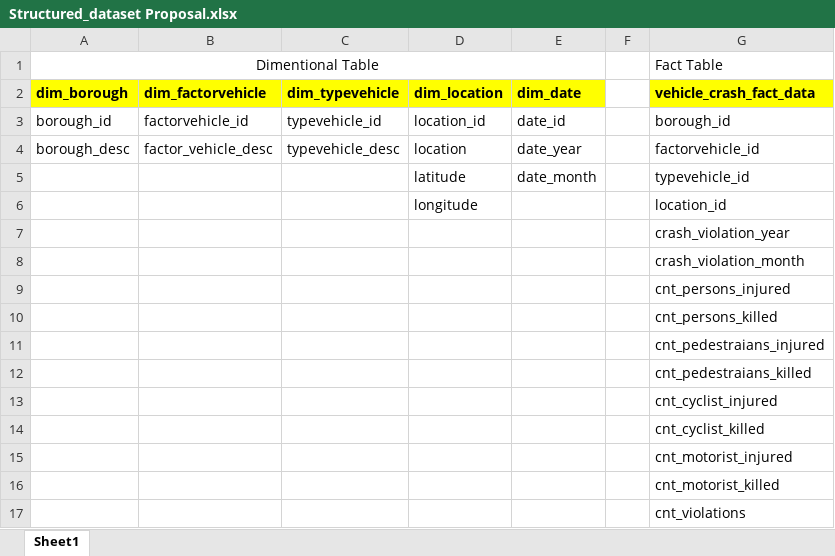
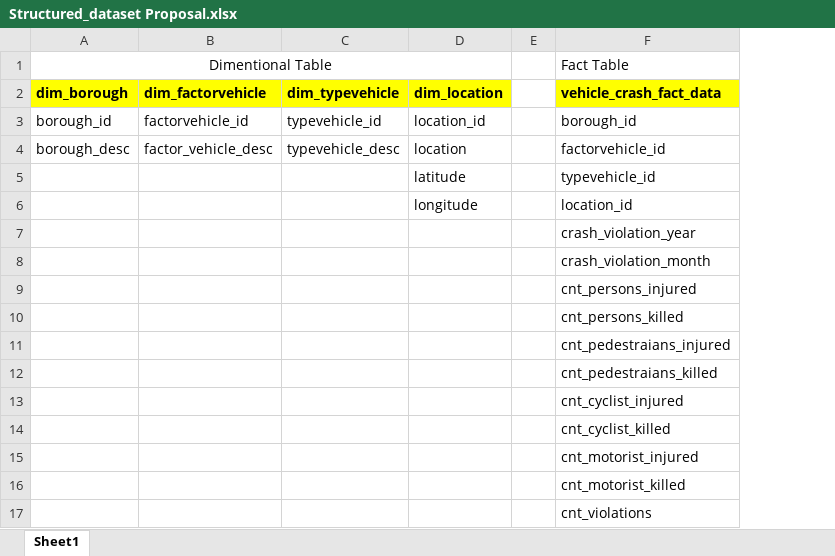
Before and after one commit to Jatin6004/Data-Warehousing, an Excel workbook: Documents/Structured_dataset Proposal.xlsx, sheet Sheet1, drawn as a sheet; values as stored, in another font and other column widths than the file's, no borders; the diff names each change by its address in the sheet, - before the commit and + after, or states it on an @@ line.

```diff
--- a/Documents/Structured_dataset Proposal.xlsx (sheet Sheet1)
+++ b/Documents/Structured_dataset Proposal.xlsx (sheet Sheet1)
-column E, rows 2-5: dim_date | date_id | date_year | date_month
```
Also changed, not shown: 2 other files.
